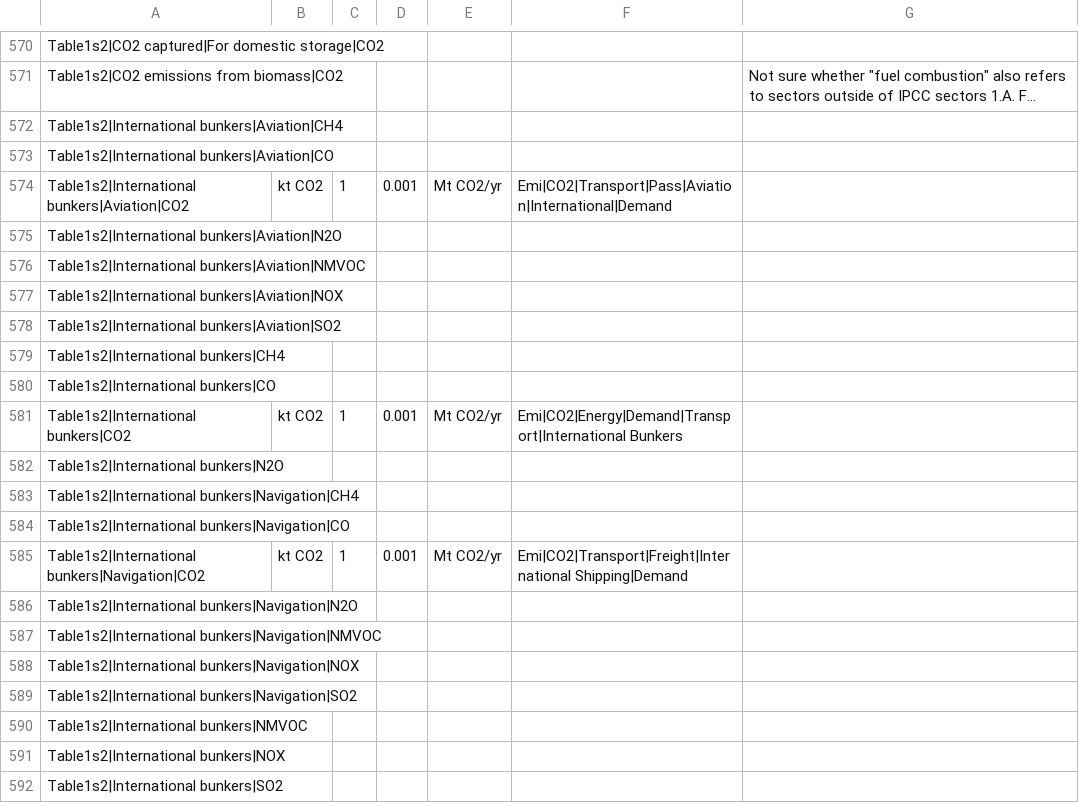
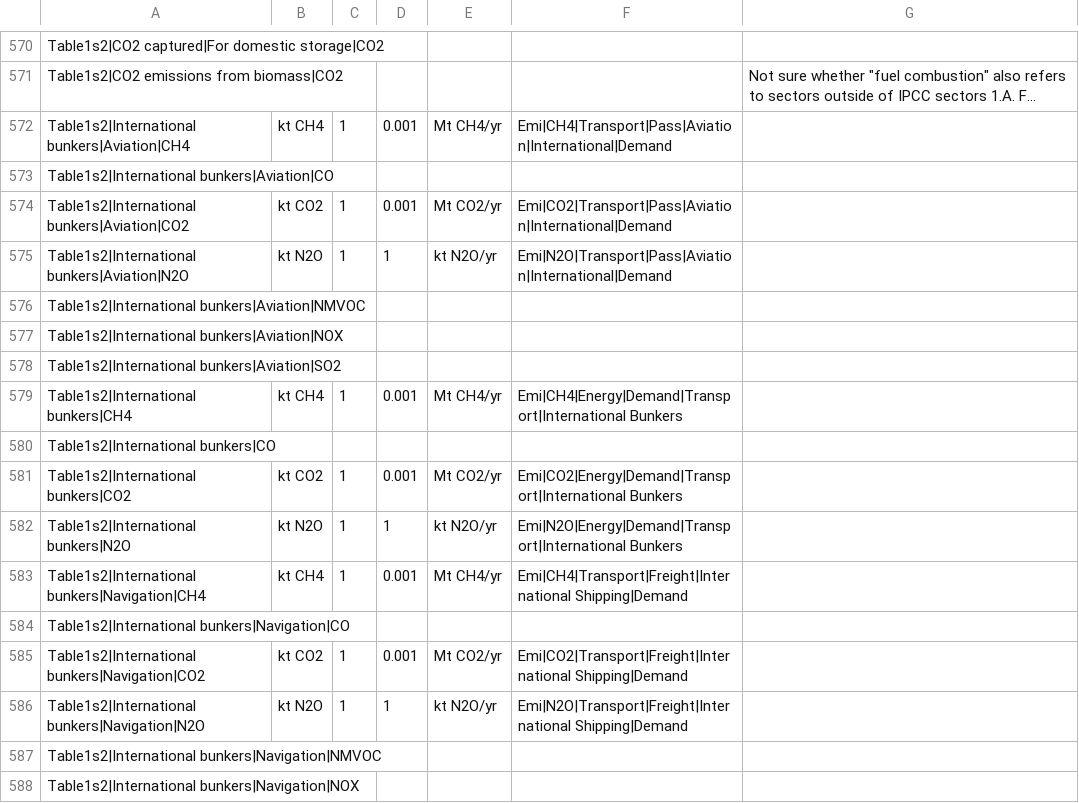
Before and after one commit to pik-piam/piamMappings, a CSV file: reportingVariables/Mapping_UNFCCC.csv, drawn as a sheet; only a part is shown, gaps mark what is left out; the shorter side is filled out with more unchanged rows; long unchanged cells end in …; the diff names each change by its address in the sheet, - before the commit and + after, or states it on an @@ line.

Commit message:
update UNFCCC mapping

```diff
--- a/reportingVariables/Mapping_UNFCCC.csv
+++ b/reportingVariables/Mapping_UNFCCC.csv
-B572: (empty)
+B572: kt CH4
-C572: (empty)
+C572: 1
-D572: (empty)
+D572: 0.001
-E572: (empty)
+E572: Mt CH4/yr
-F572: (empty)
+F572: Emi|CH4|Transport|Pass|Aviation|International|Demand
-B575: (empty)
+B575: kt N2O
-C575: (empty)
+C575: 1
-D575: (empty)
+D575: 1
-E575: (empty)
+E575: kt N2O/yr
-F575: (empty)
+F575: Emi|N2O|Transport|Pass|Aviation|International|Demand
-B579: (empty)
+B579: kt CH4
-C579: (empty)
+C579: 1
-D579: (empty)
+D579: 0.001
-E579: (empty)
+E579: Mt CH4/yr
-F579: (empty)
+F579: Emi|CH4|Energy|Demand|Transport|International Bunkers
-B582: (empty)
+B582: kt N2O
-C582:C583: (empty)
+C582:C583: 1
-D582: (empty)
+D582: 1
-E582: (empty)
+E582: kt N2O/yr
-F582: (empty)
+F582: Emi|N2O|Energy|Demand|Transport|International Bunkers
-B583: (empty)
+B583: kt CH4
-D583: (empty)
+D583: 0.001
-E583: (empty)
+E583: Mt CH4/yr
-F583: (empty)
+F583: Emi|CH4|Transport|Freight|International Shipping|Demand
-B586: (empty)
+B586: kt N2O
-C586: (empty)
+C586: 1
-D586: (empty)
+D586: 1
-E586: (empty)
+E586: kt N2O/yr
-F586: (empty)
+F586: Emi|N2O|Transport|Freight|International Shipping|Demand
```
